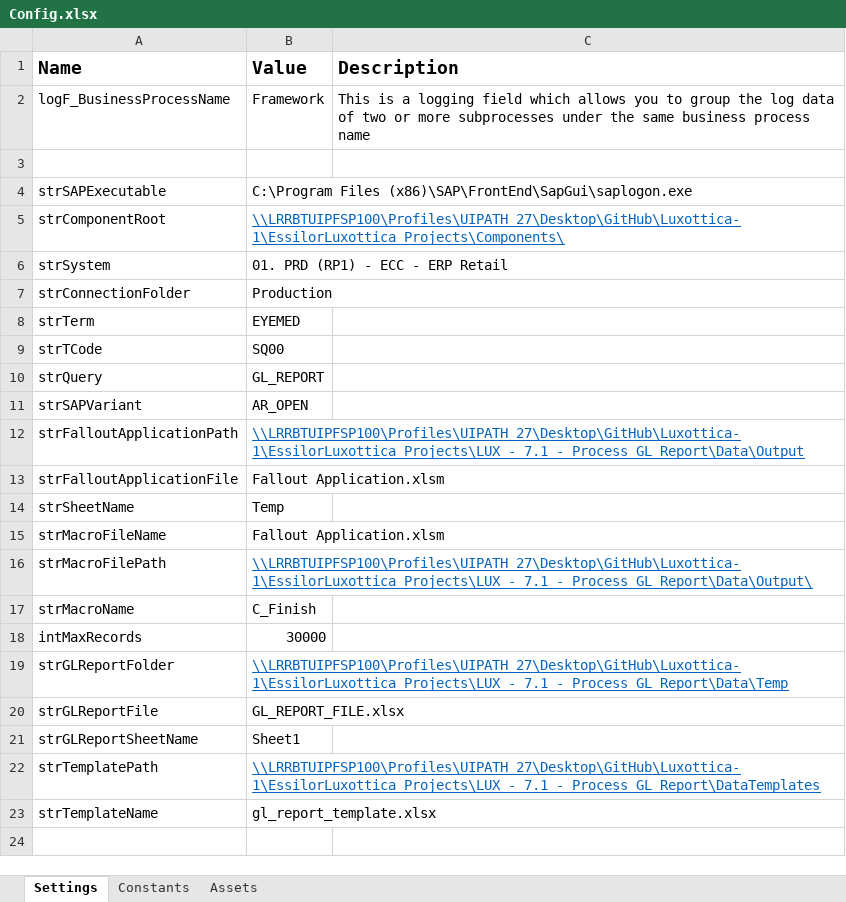
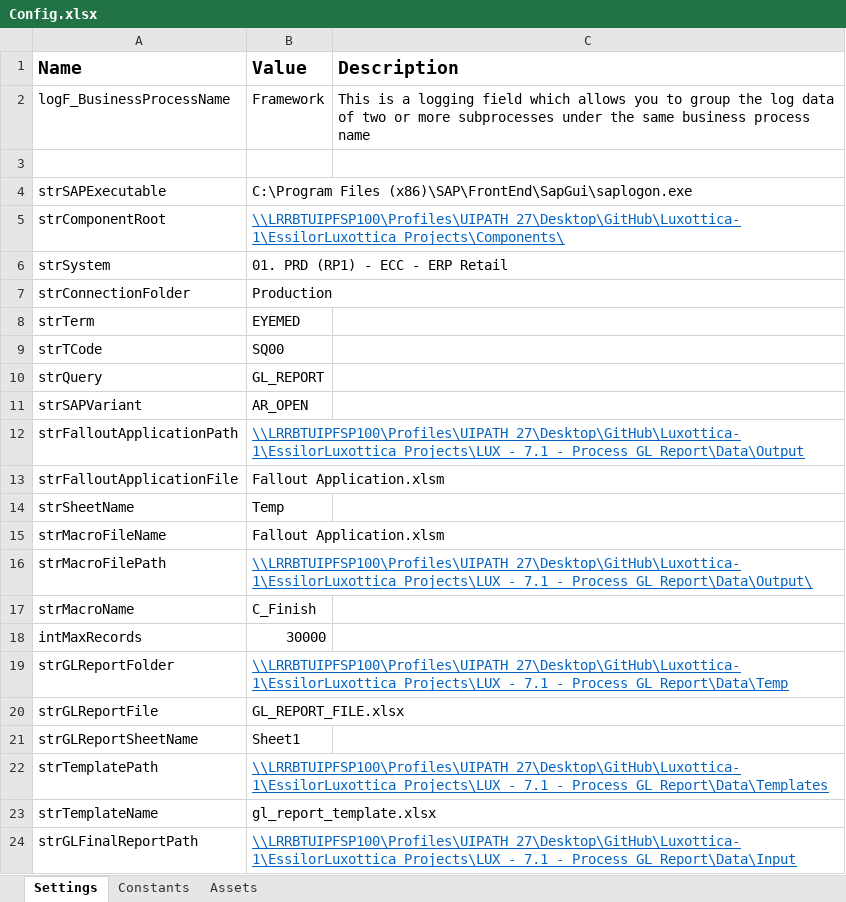
Before and after one commit to CarlosCortez23/Luxottica, an Excel workbook: EssilorLuxottica Projects/LUX - 7.1 - Process GL Report/Data/Config.xlsx, sheet Settings, drawn as a sheet; values as stored, in another font and other column widths than the file's, no borders; the diff names each change by its address in the sheet, - before the commit and + after, or states it on an @@ line.

Commit message:
finishing fallout report

```diff
--- a/EssilorLuxottica Projects/LUX - 7.1 - Process GL Report/Data/Config.xlsx (sheet Settings)
+++ b/EssilorLuxottica Projects/LUX - 7.1 - Process GL Report/Data/Config.xlsx (sheet Settings)
-B22 (Value): …Process GL Report\DataTemplates
+B22 (Value): …Process GL Report\Data\Templates
+row 24: strGLFinalReportPath | \\LRRBTUIPFSP100\Profiles\UIPATH_27\Desktop\GitHub\Luxottica-1\EssilorLuxottica Projects\LUX - 7.1 - Process GL Report\Data\Input
```
Also changed, not shown: 33 other files.
